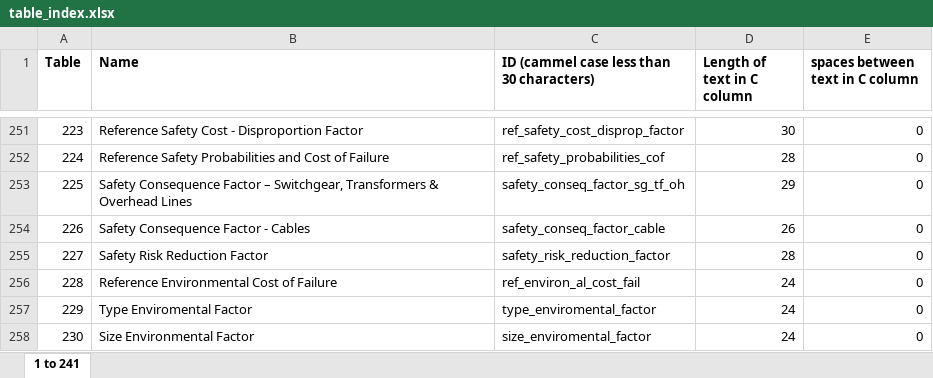
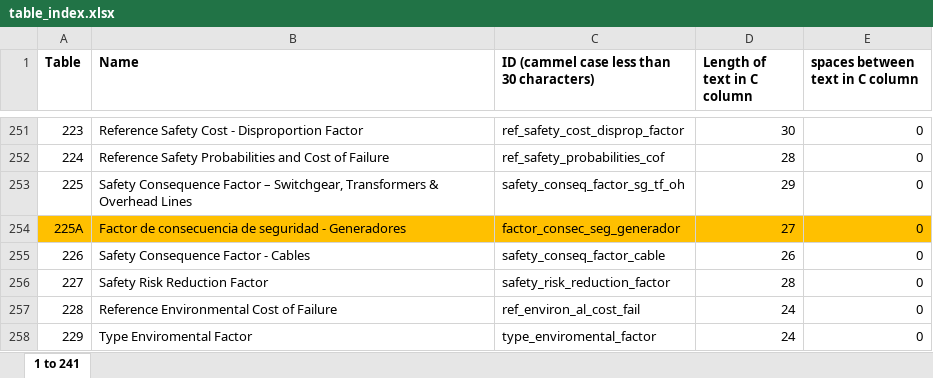
Before and after one commit to joaquincaicedon/CNAIM, an Excel workbook: data-raw/excel-spreadsheets/table_index.xlsx, sheet 1 to 241, drawn as a sheet; only a part is shown, gaps mark what is left out; the shorter side is filled out with more unchanged rows; values as stored, in another font and other column widths than the file's, no borders; the diff names each change by its address in the sheet, - before the commit and + after, or states it on an @@ line.

Commit message:
Actualización tablas y cof seguridad GE

```diff
--- a/data-raw/excel-spreadsheets/table_index.xlsx (sheet 1 to 241)
+++ b/data-raw/excel-spreadsheets/table_index.xlsx (sheet 1 to 241)
+row 254: 225A | Factor de consecuencia de seguridad - Generadores | factor_consec_seg_generador | 27 | 0
```
Also changed, not shown: formulas that keep their value, data-raw/excel-spreadsheets/table_data.xlsx, 2 other files.
